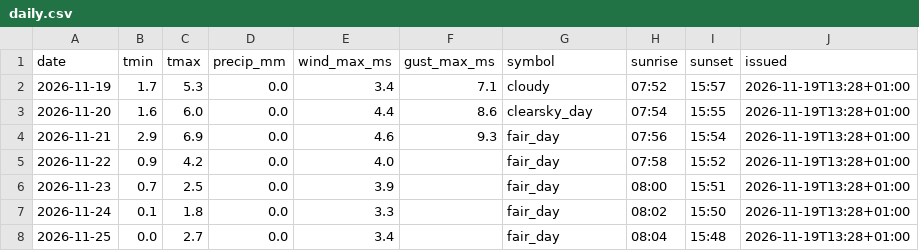
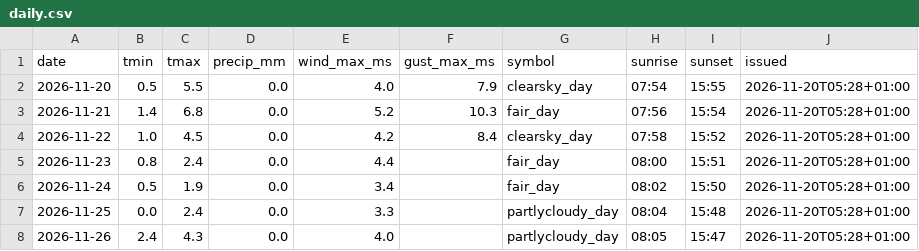
Before and after one commit to schibra/rss-feeds-harvester, a CSV file: data/daily.csv, drawn as a sheet.

```diff
--- a/data/daily.csv
+++ b/data/daily.csv
@@ -1,8 +1,8 @@
 date,tmin,tmax,precip_mm,wind_max_ms,gust_max_ms,symbol,sunrise,sunset,issued
-2026-11-19,1.7,5.3,0.0,3.4,7.1,cloudy,07:52,15:57,2026-11-19T13:28+01:00
-2026-11-20,1.6,6.0,0.0,4.4,8.6,clearsky_day,07:54,15:55,2026-11-19T13:28+01:00
-2026-11-21,2.9,6.9,0.0,4.6,9.3,fair_day,07:56,15:54,2026-11-19T13:28+01:00
-2026-11-22,0.9,4.2,0.0,4.0,,fair_day,07:58,15:52,2026-11-19T13:28+01:00
-2026-11-23,0.7,2.5,0.0,3.9,,fair_day,08:00,15:51,2026-11-19T13:28+01:00
-2026-11-24,0.1,1.8,0.0,3.3,,fair_day,08:02,15:50,2026-11-19T13:28+01:00
-2026-11-25,0.0,2.7,0.0,3.4,,fair_day,08:04,15:48,2026-11-19T13:28+01:00
+2026-11-20,0.5,5.5,0.0,4.0,7.9,clearsky_day,07:54,15:55,2026-11-20T05:28+01:00
+2026-11-21,1.4,6.8,0.0,5.2,10.3,fair_day,07:56,15:54,2026-11-20T05:28+01:00
+2026-11-22,1.0,4.5,0.0,4.2,8.4,clearsky_day,07:58,15:52,2026-11-20T05:28+01:00
+2026-11-23,0.8,2.4,0.0,4.4,,fair_day,08:00,15:51,2026-11-20T05:28+01:00
+2026-11-24,0.5,1.9,0.0,3.4,,fair_day,08:02,15:50,2026-11-20T05:28+01:00
+2026-11-25,0.0,2.4,0.0,3.3,,partlycloudy_day,08:04,15:48,2026-11-20T05:28+01:00
+2026-11-26,2.4,4.3,0.0,4.0,,partlycloudy_day,08:05,15:47,2026-11-20T05:28+01:00
```
Also changed, not shown: data/hourly.csv, data/newswire.csv, 1 other file.
